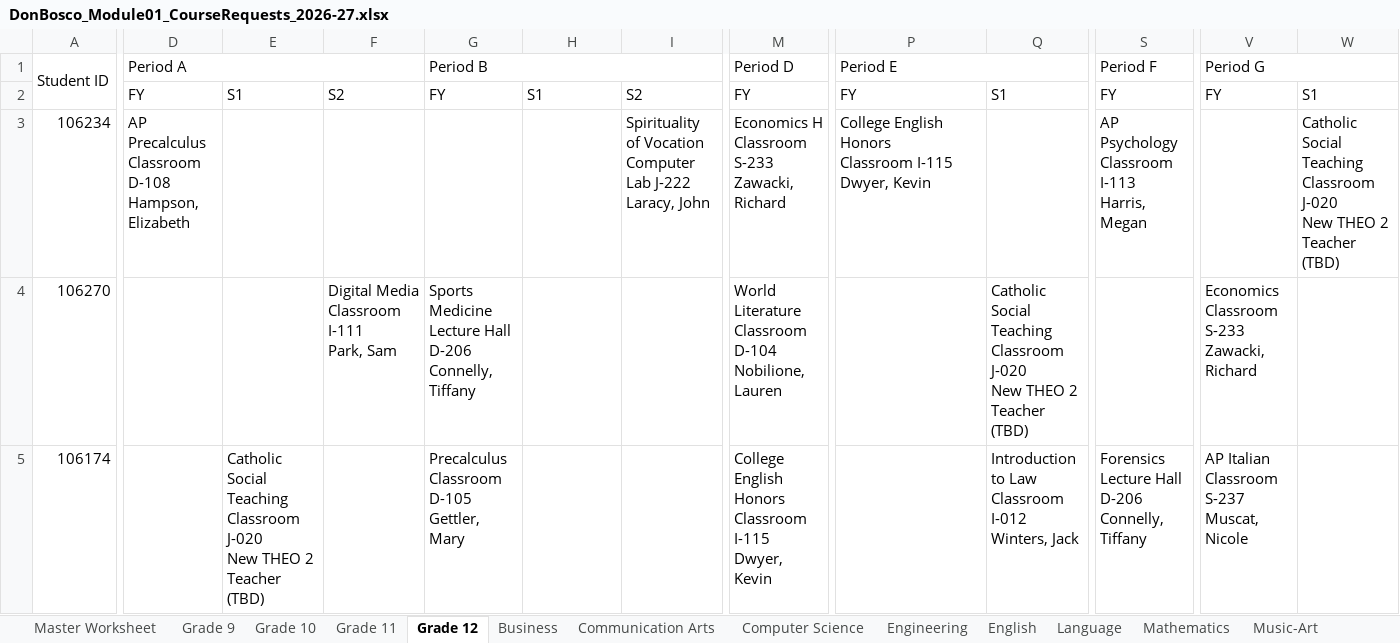
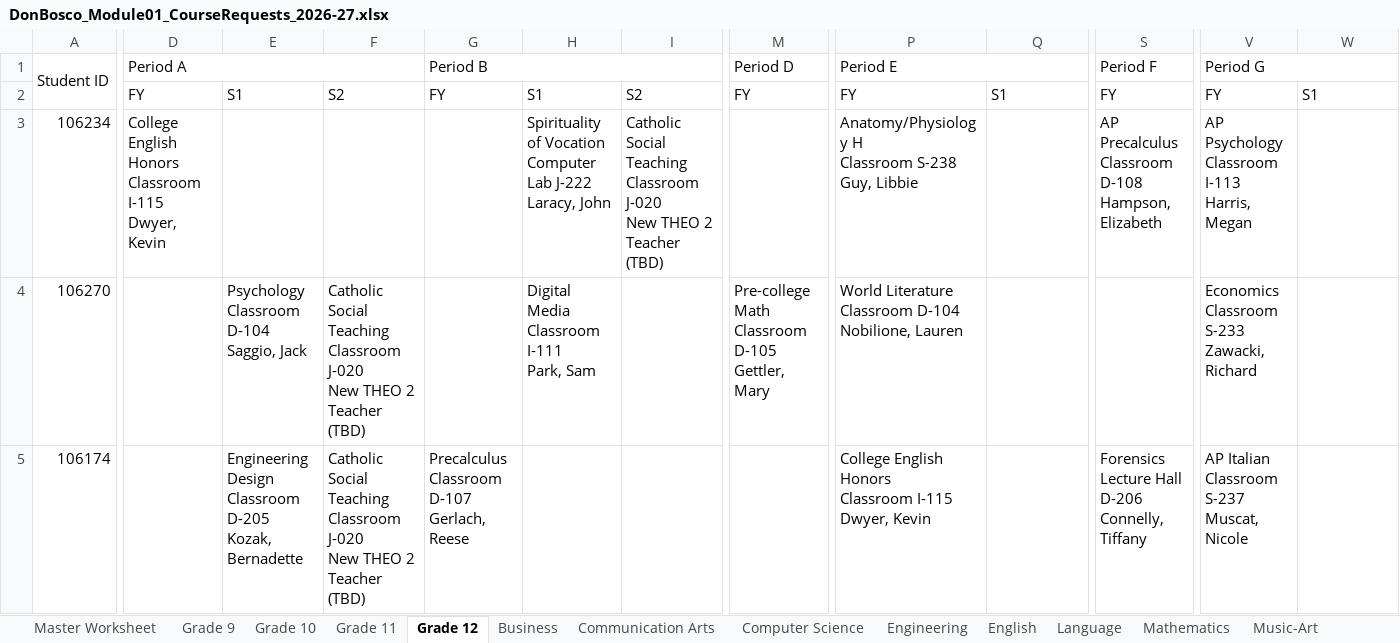
Before and after one commit to jciofalopowerllc-stack/sat-course, an Excel workbook: DonBosco_Module01_CourseRequests_2026-27.xlsx, sheet Grade 12, drawn as a sheet; only a part is shown, gaps mark what is left out; values as stored, in another font and other column widths than the file's, no cell formats; ↵ is a line break in a cell; the diff covers the shown part only; the diff names each change by its address in the sheet, - before the commit and + after, or states it on an @@ line.

```diff
--- a/DonBosco_Module01_CourseRequests_2026-27.xlsx (sheet Grade 12)
+++ b/DonBosco_Module01_CourseRequests_2026-27.xlsx (sheet Grade 12)
-D3 (Period A): AP Precalculus ↵ Classroom D-108 ↵ Hampson, Elizabeth
+D3 (Period A): College English Honors ↵ Classroom I-115 ↵ Dwyer, Kevin
-H3: (empty)
+H3: Spirituality of Vocation ↵ Computer Lab J-222 ↵ Laracy, John
-I3: Spirituality of Vocation ↵ Computer Lab J-222 ↵ Laracy, John
+I3: Catholic Social Teaching ↵ Classroom J-020 ↵ New THEO 2 Teacher (TBD)
-M3 (Period D): Economics H ↵ Classroom S-233 ↵ Zawacki, Richard
+M3 (Period D): (empty)
-P3 (Period E): College English Honors ↵ Classroom I-115 ↵ Dwyer, Kevin
+P3 (Period E): Anatomy/Physiology H ↵ Classroom S-238 ↵ Guy, Libbie
-S3 (Period F): AP Psychology ↵ Classroom I-113 ↵ Harris, Megan
+S3 (Period F): AP Precalculus ↵ Classroom D-108 ↵ Hampson, Elizabeth
-V3 (Period G): (empty)
+V3 (Period G): AP Psychology ↵ Classroom I-113 ↵ Harris, Megan
-W3: Catholic Social Teaching ↵ Classroom J-020 ↵ New THEO 2 Teacher (TBD)
+W3: (empty)
-E4: (empty)
+E4: Psychology ↵ Classroom D-104 ↵ Saggio, Jack
-F4: Digital Media ↵ Classroom I-111 ↵ Park, Sam
+F4: Catholic Social Teaching ↵ Classroom J-020 ↵ New THEO 2 Teacher (TBD)
-G4 (Period B): Sports Medicine ↵ Lecture Hall D-206 ↵ Connelly, Tiffany
+G4 (Period B): (empty)
-H4: (empty)
+H4: Digital Media ↵ Classroom I-111 ↵ Park, Sam
-M4 (Period D): World Literature ↵ Classroom D-104 ↵ Nobilione, Lauren
+M4 (Period D): Pre-college Math ↵ Classroom D-105 ↵ Gettler, Mary
-P4 (Period E): (empty)
+P4 (Period E): World Literature ↵ Classroom D-104 ↵ Nobilione, Lauren
-Q4: Catholic Social Teaching ↵ Classroom J-020 ↵ New THEO 2 Teacher (TBD)
+Q4: (empty)
-E5: Catholic Social Teaching ↵ Classroom J-020 ↵ New THEO 2 Teacher (TBD)
+E5: Engineering Design ↵ Classroom D-205 ↵ Kozak, Bernadette
-F5: (empty)
+F5: Catholic Social Teaching ↵ Classroom J-020 ↵ New THEO 2 Teacher (TBD)
-G5 (Period B): Precalculus ↵ Classroom D-105 ↵ Gettler, Mary
+G5 (Period B): Precalculus ↵ Classroom D-107 ↵ Gerlach, Reese
-M5 (Period D): College English Honors ↵ Classroom I-115 ↵ Dwyer, Kevin
+M5 (Period D): (empty)
-P5 (Period E): (empty)
+P5 (Period E): College English Honors ↵ Classroom I-115 ↵ Dwyer, Kevin
-Q5: Introduction to Law ↵ Classroom I-012 ↵ Winters, Jack
+Q5: (empty)
```
Also changed, not shown: 1763 edited cells elsewhere in this sheet, sheet Master Worksheet, sheet Section Summary, sheet Grade 9, sheet Grade 10, sheet Manual Review, sheet Grade 11, 18 more sheets, cell formats.
